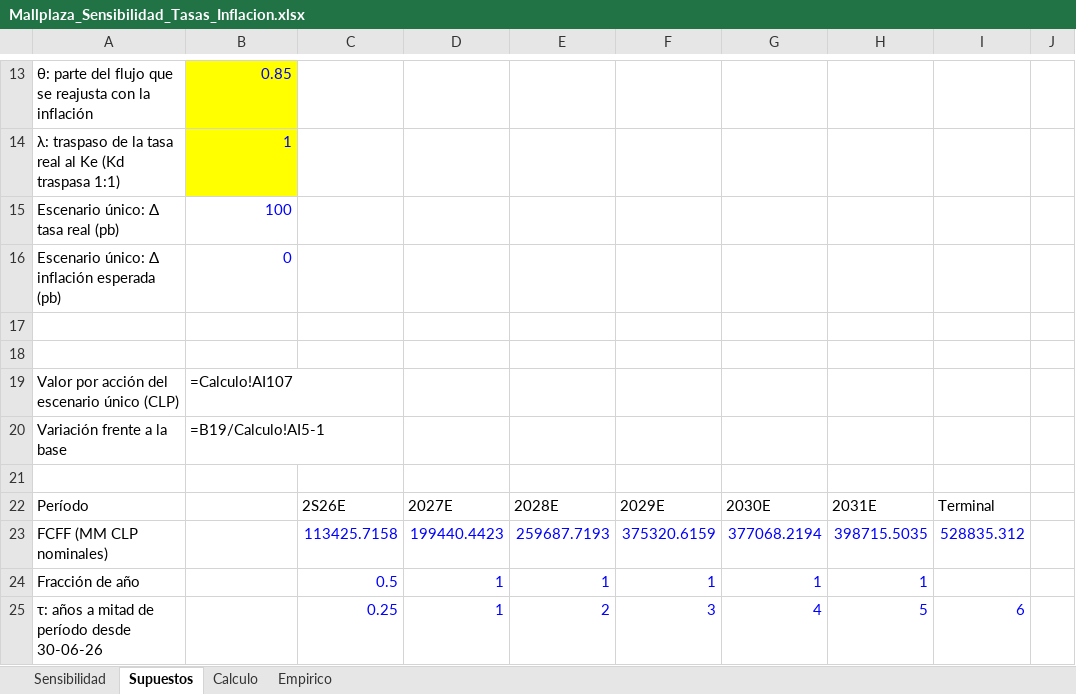
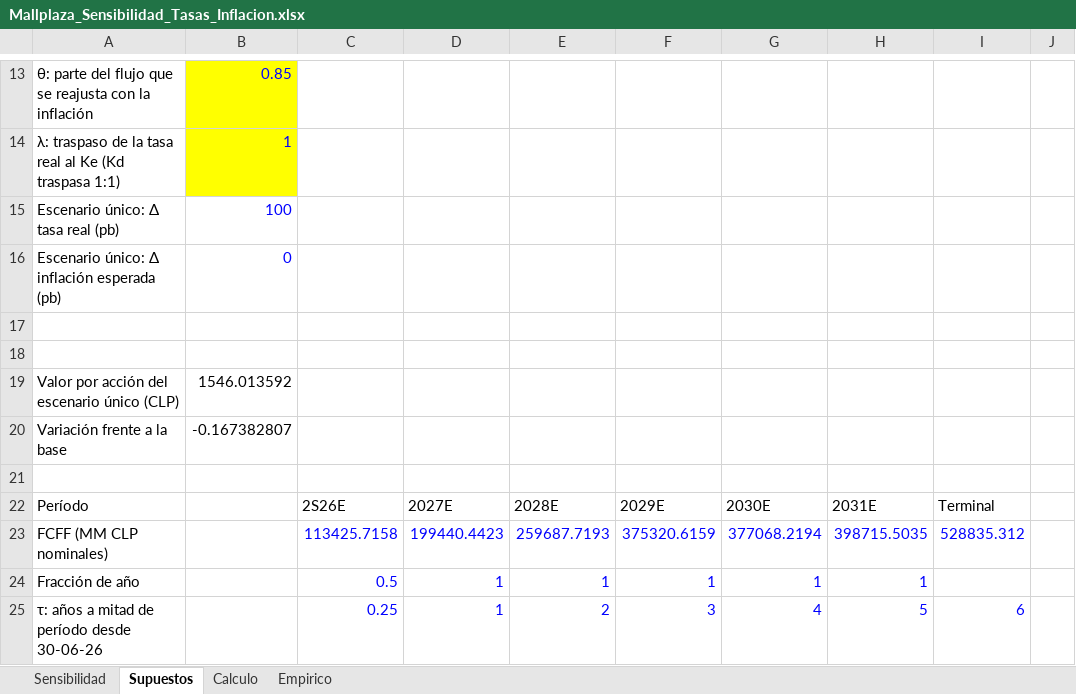
Before and after one commit to crixusvidal/Wealth-managment-software, an Excel workbook: secciones/valuacion/modelos/Mallplaza_Sensibilidad_Tasas_Inflacion.xlsx, sheet Supuestos, drawn as a sheet; only a part is shown, gaps mark what is left out; values as stored, in another font and other column widths than the file's, no borders; formulas without a stored value are shown as written; the diff names each change by its address in the sheet, - before the commit and + after, or states it on an @@ line.

```diff
--- a/secciones/valuacion/modelos/Mallplaza_Sensibilidad_Tasas_Inflacion.xlsx (sheet Supuestos)
+++ b/secciones/valuacion/modelos/Mallplaza_Sensibilidad_Tasas_Inflacion.xlsx (sheet Supuestos)
-B19: =Calculo!AI107
+B19: 1546.013592
-B20: =B19/Calculo!AI5-1
+B20: -0.167382807
```
Also changed, not shown: sheet Calculo, sheet Empirico, sheet Sensibilidad, 26 other files.
